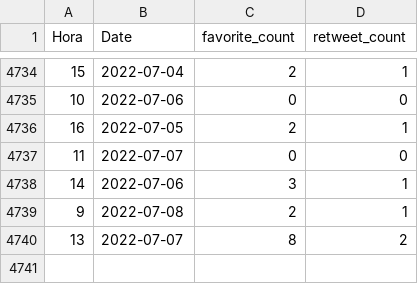
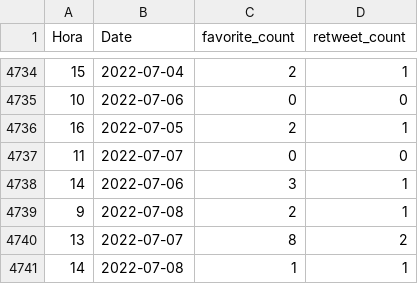
Before and after one commit to dicesAimplas/tw_dices, a CSV file: data_output/timeline_stats.csv, drawn as a sheet; only a part is shown, gaps mark what is left out.

```diff
--- a/data_output/timeline_stats.csv
+++ b/data_output/timeline_stats.csv
@@ -4740 +4740,2 @@
 13,2022-07-07,8,2
+14,2022-07-08,1,1
```
Also changed, not shown: data_output/aimplas_interactuers.csv, 1 other file.
